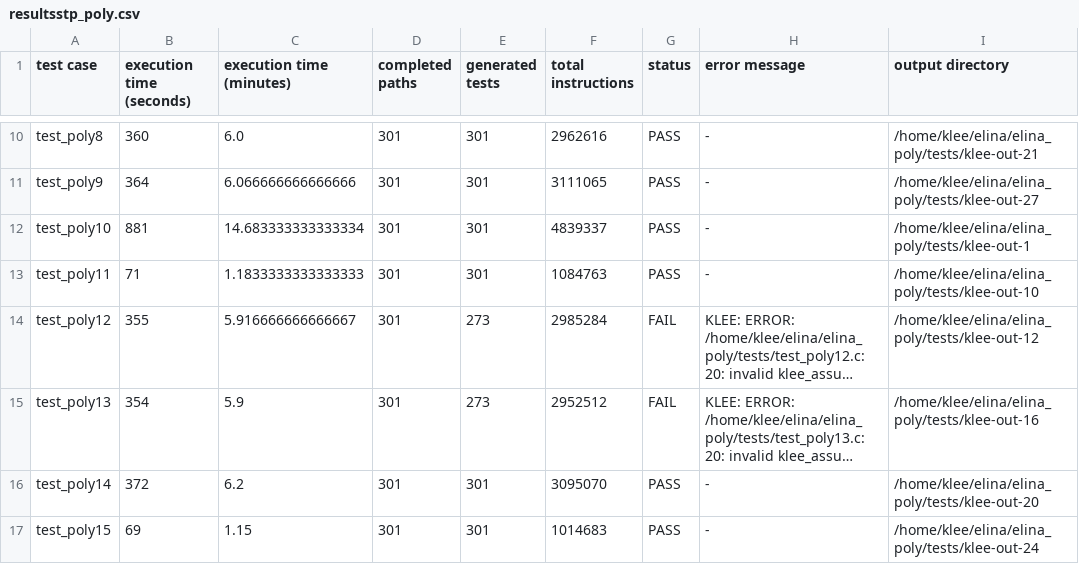
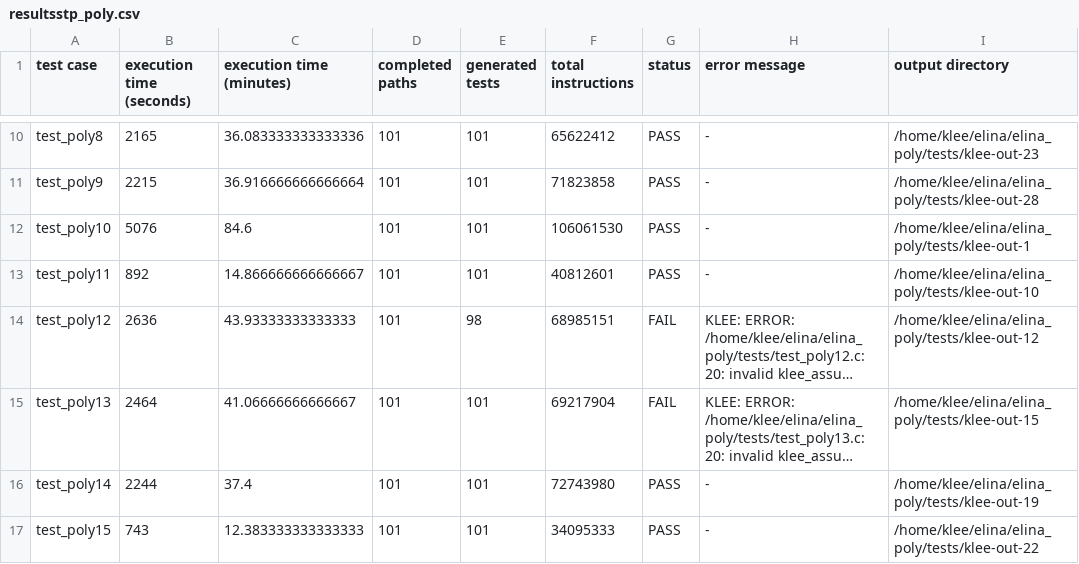
Before and after one commit to alebugariu/ELINA, a CSV file: resultsstp_poly.csv, drawn as a sheet; only a part is shown, gaps mark what is left out; long unchanged cells end in …; the diff covers the shown part only; the diff names each change by its address in the sheet, - before the commit and + after, or states it on an @@ line.

```diff
--- a/resultsstp_poly.csv
+++ b/resultsstp_poly.csv
-B10 (execution time (seconds)): 360
+B10 (execution time (seconds)): 2165
-C10 (execution time (minutes)): 6.0
+C10 (execution time (minutes)): 36.083333333333336
-D10:D17 (completed paths): 301
+D10:D17 (completed paths): 101
-E10:E13 (generated tests): 301
+E10:E13 (generated tests): 101
-F10 (total instructions): 2962616
+F10 (total instructions): 65622412
-I10 (output directory): /home/klee/elina/elina_poly/tests/klee-out-21
+I10 (output directory): /home/klee/elina/elina_poly/tests/klee-out-23
-B11 (execution time (seconds)): 364
+B11 (execution time (seconds)): 2215
-C11 (execution time (minutes)): 6.066666666666666
+C11 (execution time (minutes)): 36.916666666666664
-F11 (total instructions): 3111065
+F11 (total instructions): 71823858
-I11 (output directory): /home/klee/elina/elina_poly/tests/klee-out-27
+I11 (output directory): /home/klee/elina/elina_poly/tests/klee-out-28
-B12 (execution time (seconds)): 881
+B12 (execution time (seconds)): 5076
-C12 (execution time (minutes)): 14.683333333333334
+C12 (execution time (minutes)): 84.6
-F12 (total instructions): 4839337
+F12 (total instructions): 106061530
-B13 (execution time (seconds)): 71
+B13 (execution time (seconds)): 892
-C13 (execution time (minutes)): 1.1833333333333333
+C13 (execution time (minutes)): 14.866666666666667
-F13 (total instructions): 1084763
+F13 (total instructions): 40812601
-B14 (execution time (seconds)): 355
+B14 (execution time (seconds)): 2636
-C14 (execution time (minutes)): 5.916666666666667
+C14 (execution time (minutes)): 43.93333333333333
-E14 (generated tests): 273
+E14 (generated tests): 98
-F14 (total instructions): 2985284
+F14 (total instructions): 68985151
-B15 (execution time (seconds)): 354
+B15 (execution time (seconds)): 2464
-C15 (execution time (minutes)): 5.9
+C15 (execution time (minutes)): 41.06666666666667
-E15 (generated tests): 273
+E15 (generated tests): 101
-F15 (total instructions): 2952512
+F15 (total instructions): 69217904
-I15 (output directory): /home/klee/elina/elina_poly/tests/klee-out-16
+I15 (output directory): /home/klee/elina/elina_poly/tests/klee-out-15
-B16 (execution time (seconds)): 372
+B16 (execution time (seconds)): 2244
-C16 (execution time (minutes)): 6.2
+C16 (execution time (minutes)): 37.4
-E16:E17 (generated tests): 301
+E16:E17 (generated tests): 101
-F16 (total instructions): 3095070
+F16 (total instructions): 72743980
-I16 (output directory): /home/klee/elina/elina_poly/tests/klee-out-20
+I16 (output directory): /home/klee/elina/elina_poly/tests/klee-out-19
-B17 (execution time (seconds)): 69
+B17 (execution time (seconds)): 743
-C17 (execution time (minutes)): 1.15
+C17 (execution time (minutes)): 12.383333333333333
-F17 (total instructions): 1014683
+F17 (total instructions): 34095333
-I17 (output directory): /home/klee/elina/elina_poly/tests/klee-out-24
+I17 (output directory): /home/klee/elina/elina_poly/tests/klee-out-22
```
Also changed, not shown: 141 edited cells elsewhere in this file, 4 other files.
